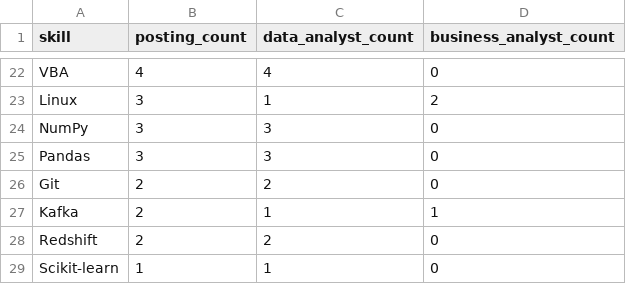
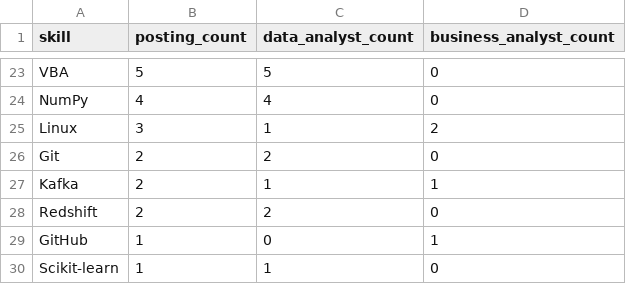
Before and after one commit to dummycodertech/adzuna-job-intelligence, a CSV file: data/exports/skill_counts.csv, drawn as a sheet; only a part is shown, gaps mark what is left out; removed rows and columns are numbered as before the commit, all else as after; the diff covers the shown part only; the diff names each change by its address in the sheet, - before the commit and + after, or states it on an @@ line.

```diff
--- a/data/exports/skill_counts.csv
+++ b/data/exports/skill_counts.csv
-B23 (posting_count): 4
+B23 (posting_count): 5
-C23 (data_analyst_count): 4
+C23 (data_analyst_count): 5
+row 24: NumPy | 4 | 4 | 0
-row 24: NumPy | 3 | 3 | 0
-row 25: Pandas | 3 | 3 | 0
+row 29: GitHub | 1 | 0 | 1
```
Also changed, not shown: 4 added rows, 3 removed rows and 31 edited cells elsewhere in this file, logs/run_log.csv, 3 other files.
